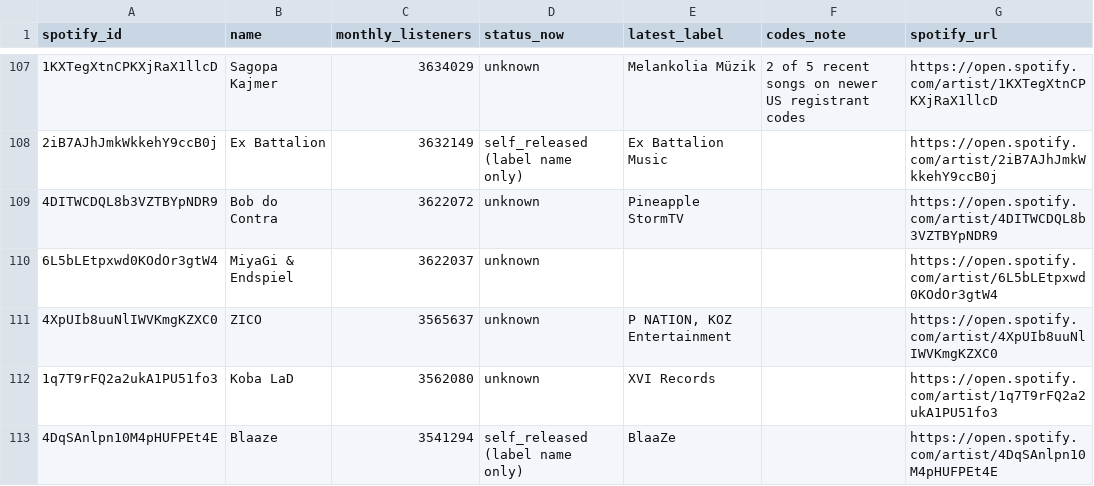
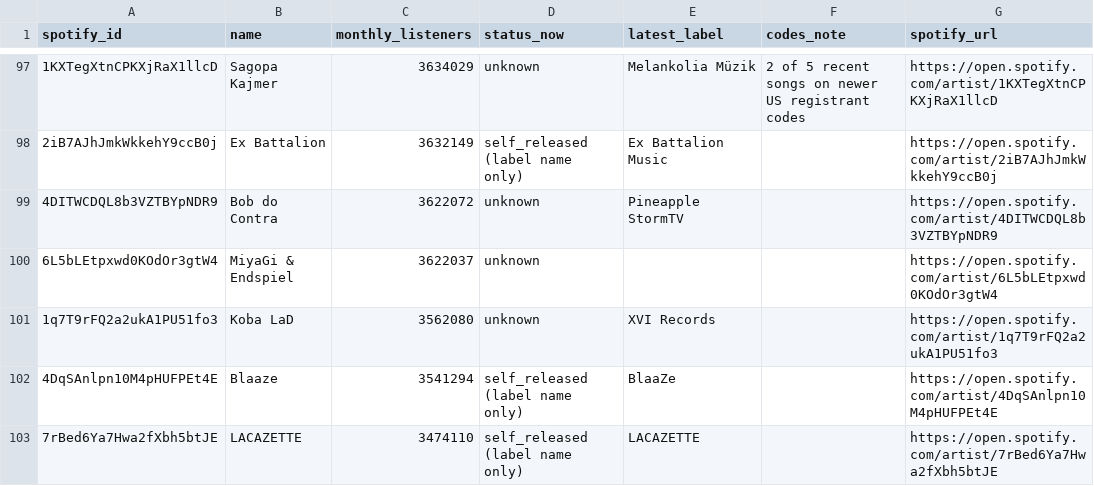
Before and after one commit to sverigeleague/Music, a CSV file: review/label_review.csv, drawn as a sheet; only a part is shown, gaps mark what is left out; the shorter side is filled out with more unchanged rows; the diff covers the shown part only; the diff names each change by its address in the sheet, - before the commit and + after, or states it on an @@ line.

```diff
--- a/review/label_review.csv
+++ b/review/label_review.csv
-row 111: 4XpUIb8uuNlIWVKmgKZXC0 | ZICO | 3565637 | unknown | P NATION, KOZ Entertainment |  | https://open.spotify.com/artist/4XpUIb8uuNlIWVKmgKZXC0
```
Also changed, not shown: 15 removed rows and 1 edited cell elsewhere in this file, data/credits.csv, 2 other files.
